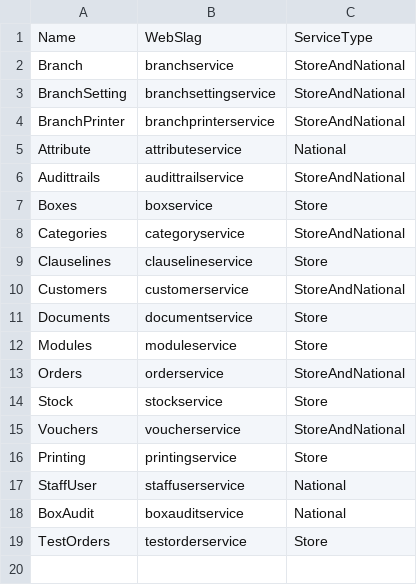
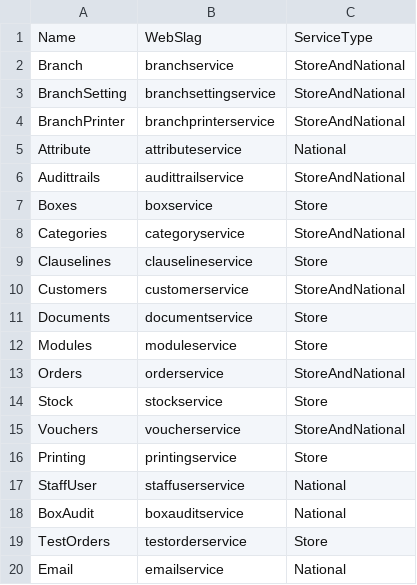
Before and after one commit to sakolawala/environment-browser, a CSV file: www/js/data/kiwiservicedata.csv, drawn as a sheet; the diff names each change by its address in the sheet, - before the commit and + after, or states it on an @@ line.

Commit message:
Added email service

```diff
--- a/www/js/data/kiwiservicedata.csv
+++ b/www/js/data/kiwiservicedata.csv
+row 20: Email | emailservice | National
```
